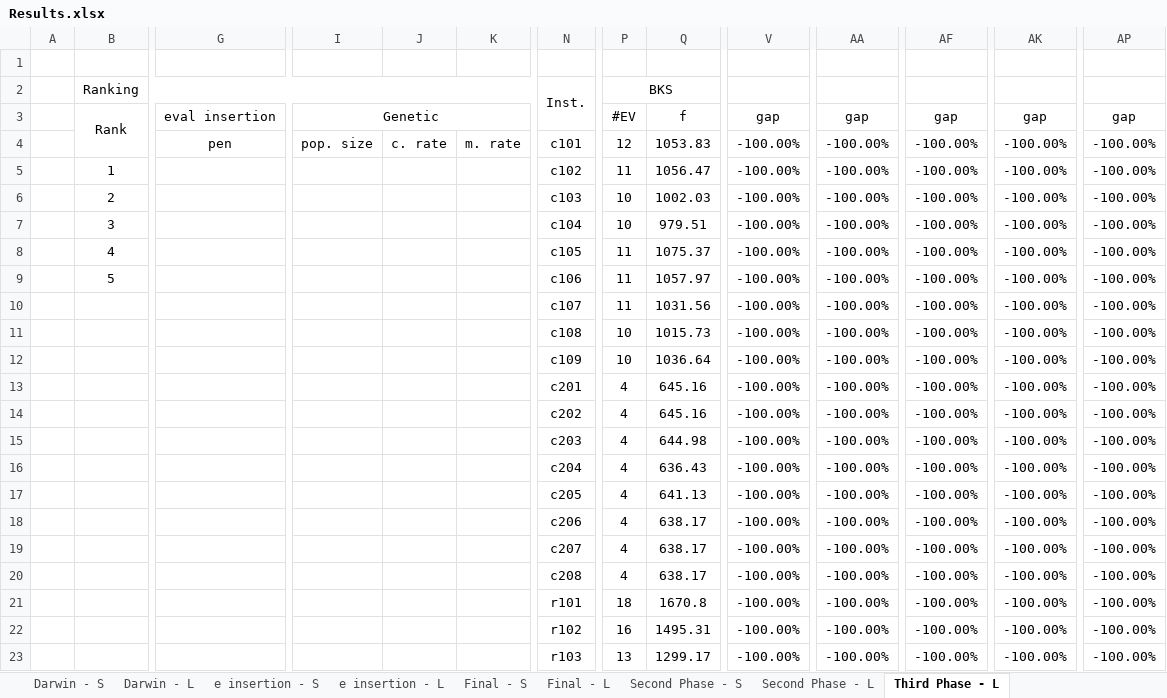
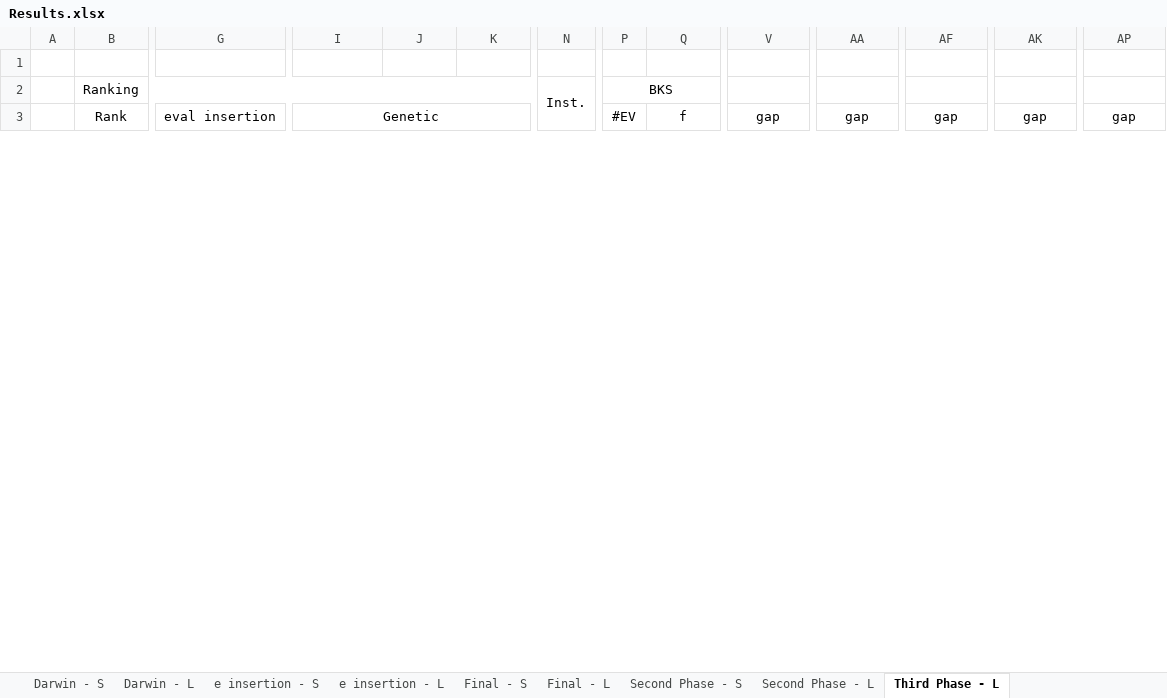
Before and after one commit to juanbeta98/E-CVRP-TW, an Excel workbook: Code/Experimentation/Results.xlsx, sheet Third Phase - L, drawn as a sheet; only a part is shown, gaps mark what is left out; values as stored, in another font and other column widths than the file's, no borders; removed rows and columns are numbered as before the commit, all else as after; rows hold the shown columns only; the diff covers the shown part only; the diff names each change by its address in the sheet, - before the commit and + after, or states it on an @@ line.

```diff
--- a/Code/Experimentation/Results.xlsx (sheet Third Phase - L)
+++ b/Code/Experimentation/Results.xlsx (sheet Third Phase - L)
-row 4:  |  | pen | pop. size | c. rate | m. rate | c101 | 12 | 1053.83 | -100.00% | -100.00% | -100.00% | -100.00% | -100.00%
-row 5:  | 1 |  |  |  |  | c102 | 11 | 1056.47 | -100.00% | -100.00% | -100.00% | -100.00% | -100.00%
-row 6:  | 2 |  |  |  |  | c103 | 10 | 1002.03 | -100.00% | -100.00% | -100.00% | -100.00% | -100.00%
-row 7:  | 3 |  |  |  |  | c104 | 10 | 979.51 | -100.00% | -100.00% | -100.00% | -100.00% | -100.00%
-row 8:  | 4 |  |  |  |  | c105 | 11 | 1075.37 | -100.00% | -100.00% | -100.00% | -100.00% | -100.00%
-row 9:  | 5 |  |  |  |  | c106 | 11 | 1057.97 | -100.00% | -100.00% | -100.00% | -100.00% | -100.00%
-row 10:  |  |  |  |  |  | c107 | 11 | 1031.56 | -100.00% | -100.00% | -100.00% | -100.00% | -100.00%
-row 11:  |  |  |  |  |  | c108 | 10 | 1015.73 | -100.00% | -100.00% | -100.00% | -100.00% | -100.00%
-row 12:  |  |  |  |  |  | c109 | 10 | 1036.64 | -100.00% | -100.00% | -100.00% | -100.00% | -100.00%
-row 13:  |  |  |  |  |  | c201 | 4 | 645.16 | -100.00% | -100.00% | -100.00% | -100.00% | -100.00%
-row 14:  |  |  |  |  |  | c202 | 4 | 645.16 | -100.00% | -100.00% | -100.00% | -100.00% | -100.00%
-row 15:  |  |  |  |  |  | c203 | 4 | 644.98 | -100.00% | -100.00% | -100.00% | -100.00% | -100.00%
-row 16:  |  |  |  |  |  | c204 | 4 | 636.43 | -100.00% | -100.00% | -100.00% | -100.00% | -100.00%
-row 17:  |  |  |  |  |  | c205 | 4 | 641.13 | -100.00% | -100.00% | -100.00% | -100.00% | -100.00%
-row 18:  |  |  |  |  |  | c206 | 4 | 638.17 | -100.00% | -100.00% | -100.00% | -100.00% | -100.00%
-row 19:  |  |  |  |  |  | c207 | 4 | 638.17 | -100.00% | -100.00% | -100.00% | -100.00% | -100.00%
-row 20:  |  |  |  |  |  | c208 | 4 | 638.17 | -100.00% | -100.00% | -100.00% | -100.00% | -100.00%
-row 21:  |  |  |  |  |  | r101 | 18 | 1670.8 | -100.00% | -100.00% | -100.00% | -100.00% | -100.00%
-row 22:  |  |  |  |  |  | r102 | 16 | 1495.31 | -100.00% | -100.00% | -100.00% | -100.00% | -100.00%
-row 23:  |  |  |  |  |  | r103 | 13 | 1299.17 | -100.00% | -100.00% | -100.00% | -100.00% | -100.00%
```
Also changed, not shown: 56 added rows, 36 removed rows and 6 edited cells elsewhere in this sheet, 2 other files.
